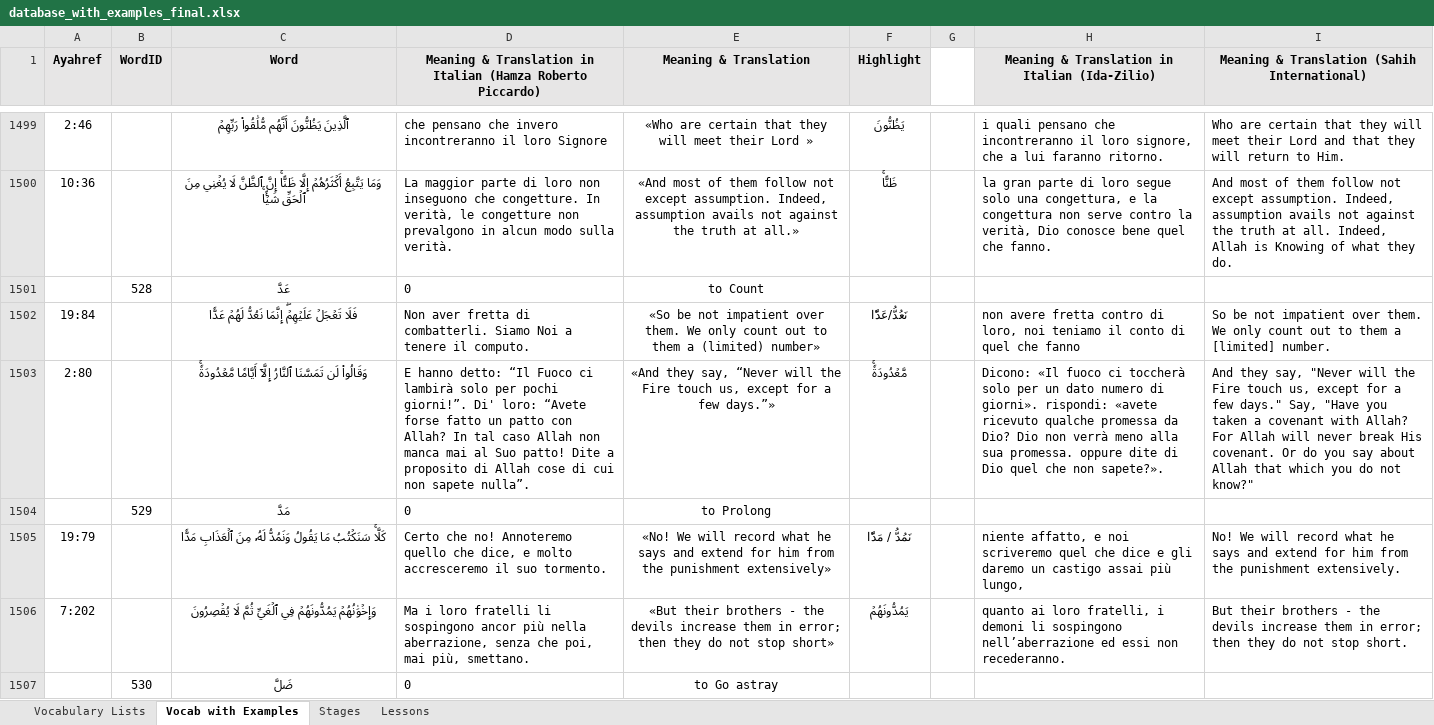
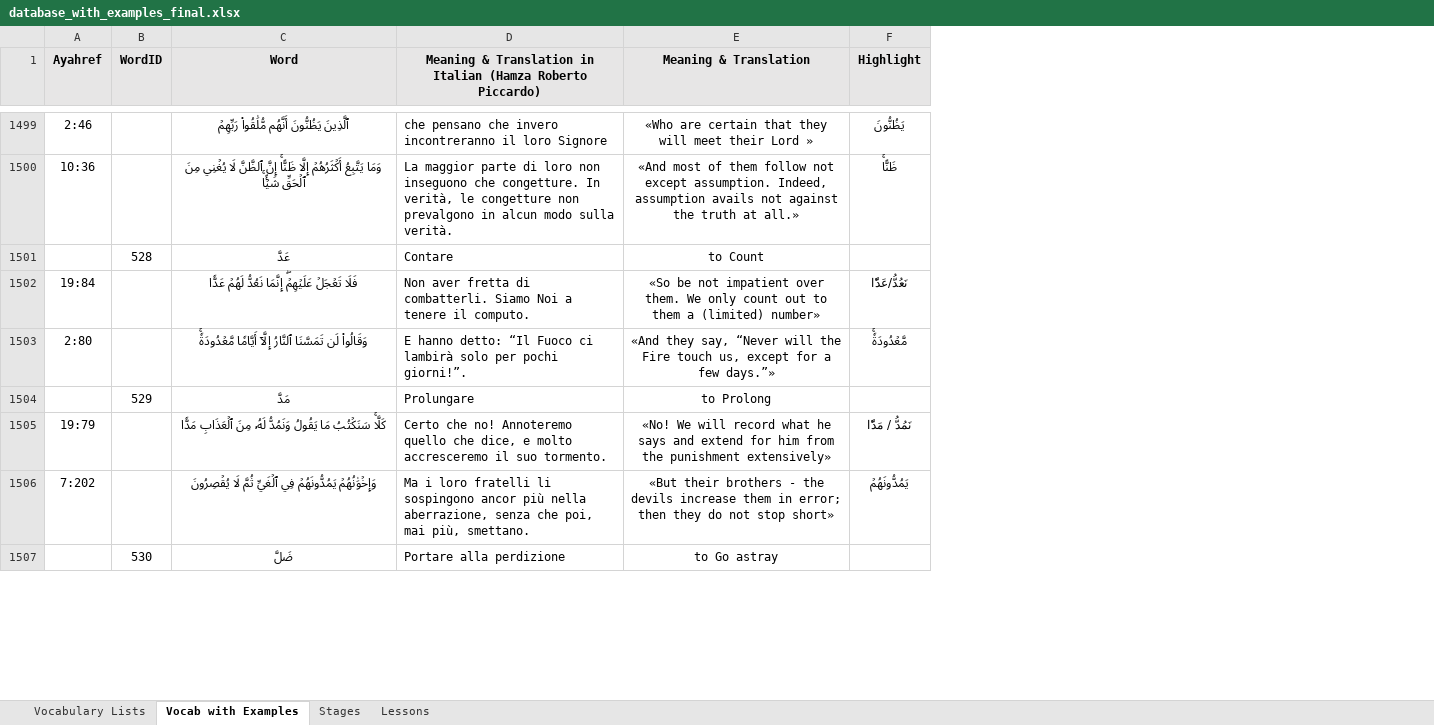
Before and after one commit to aventayman/arabic101_translation, an Excel workbook: database_with_examples_final.xlsx, sheet Vocab with Examples, drawn as a sheet; only a part is shown, gaps mark what is left out; values as stored, in another font and other column widths than the file's, no borders; the diff covers the shown part only; the diff names each change by its address in the sheet, - before the commit and + after, or states it on an @@ line.

Commit message:
Completed database_with_examples_final.xlsx with all examples and data.

```diff
--- a/database_with_examples_final.xlsx (sheet Vocab with Examples)
+++ b/database_with_examples_final.xlsx (sheet Vocab with Examples)
-column G, empty
-column H, row 1: Meaning & Translation in Italian (Ida-Zilio); rows 1499-1506: i quali pensano che incontreranno il loro signore, che a lui faranno ritorno. | la gran parte di loro segue solo una congettura, e la congettura non serve contro la verità, Dio conosce bene quel che fanno. |  | non avere fretta contro di loro, noi teniamo il conto di quel che fanno | Dicono: «Il fuoco ci toccherà solo per un dato numero di giorni». rispondi: «avete ricevuto qualche promessa da Dio? Dio non verrà meno alla sua promessa. oppure dite di Dio quel che non sapete?». |  | niente affatto, e noi scriveremo quel che dice e gli daremo un castigo assai più lungo, | quanto ai loro fratelli, i demoni li sospingono nell’aberrazione ed essi non recederanno.
-column I, row 1: Meaning & Translation (Sahih International); rows 1499-1506: Who are certain that they will meet their Lord and that they will return to Him. | And most of them follow not except assumption. Indeed, assumption avails not against the truth at all. Indeed, Allah is Knowing of what they do. |  | So be not impatient over them. We only count out to them a [limited] number. | And they say, "Never will the Fire touch us, except for a few days." Say, "Have you taken a covenant with Allah? For Allah will never break His covenant. Or do you say about Allah that which you do not know?" |  | No! We will record what he says and extend for him from the punishment extensively. | But their brothers - the devils increase them in error; then they do not stop short.
-D1501: 0
+D1501: Contare
-D1503: …pochi giorni!”. Di' loro: “Avete forse fatto un patto con Allah? In tal caso Allah non manca mai al Suo patto! Dite a proposito di Allah cose di cui non sapete nulla”.
+D1503: …pochi giorni!”.
-D1504: 0
+D1504: Prolungare
-D1507: 0
+D1507: Portare alla perdizione
```
Also changed, not shown: 106 edited cells elsewhere in this sheet, sheet Vocabulary Lists.
